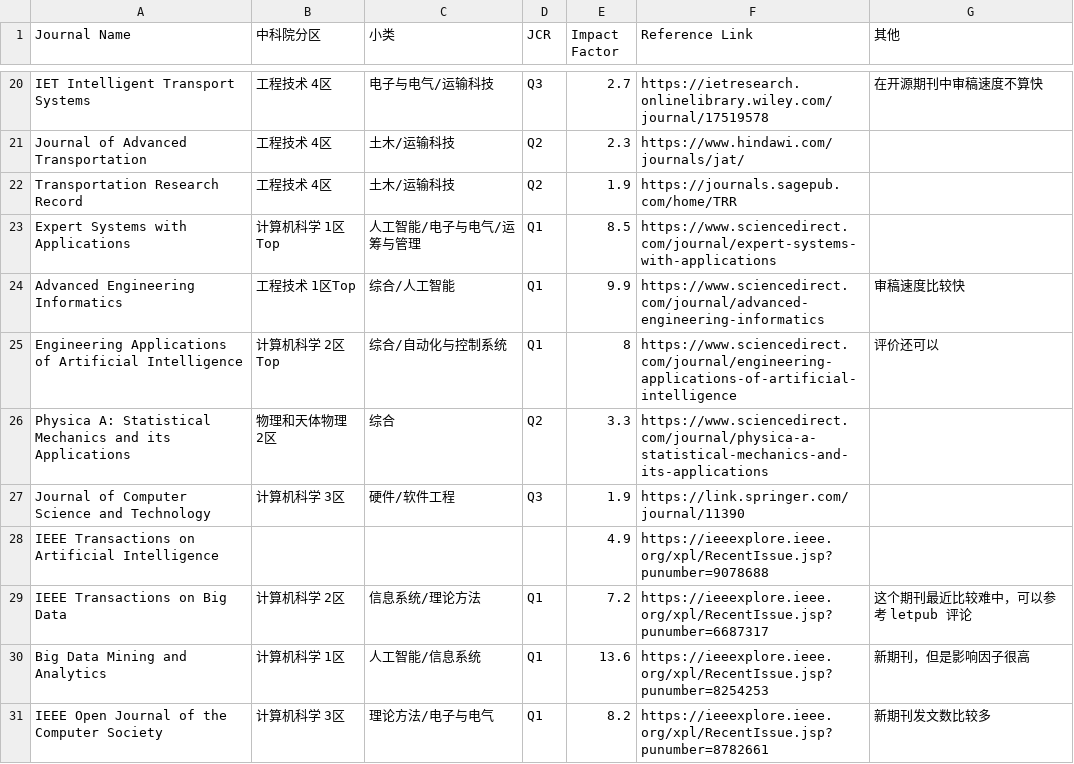
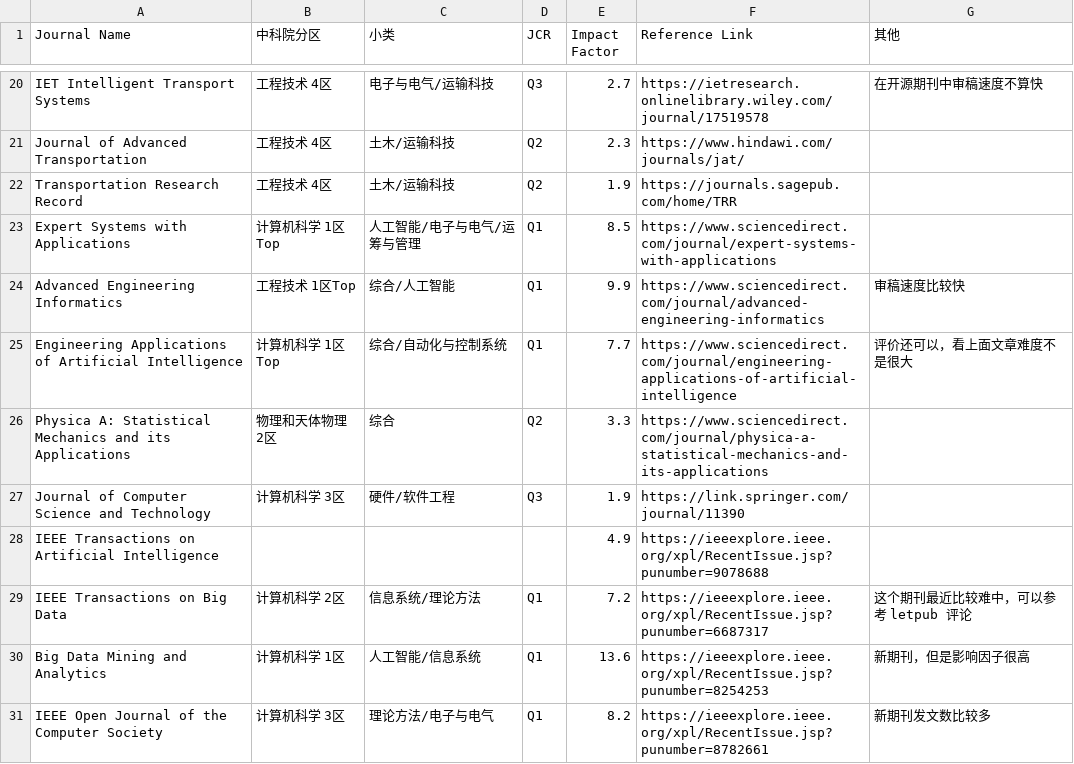
Before and after one commit to Traffic-Alpha/awesome-V2X, a CSV file: Paper/Journal_Information/journal_information.csv, drawn as a sheet; only a part is shown, gaps mark what is left out.

Commit message:
add V2XFormer paper

```diff
--- a/Paper/Journal_Information/journal_information.csv
+++ b/Paper/Journal_Information/journal_information.csv
@@ -24,3 +24,3 @@ Expert Systems with Applications,计算机科学 1区Top,人工智能/电子与
 Advanced Engineering Informatics,工程技术 1区Top,综合/人工智能,Q1,9.9,https://www.sciencedirect.com/journal/advanced-engineering-informatics,审稿速度比较快
-Engineering Applications of Artificial Intelligence,计算机科学 2区Top,综合/自动化与控制系统,Q1,8,https://www.sciencedirect.com/journal/engineering-applications-of-artificial-intelligence,评价还可以
+Engineering Applications of Artificial Intelligence,计算机科学 1区Top,综合/自动化与控制系统,Q1,7.7,https://www.sciencedirect.com/journal/engineering-applications-of-artificial-intelligence,评价还可以，看上面文章难度不是很大
 Physica A: Statistical Mechanics and its Applications,物理和天体物理 2区,综合,Q2,3.3,https://www.sciencedirect.com/journal/physica-a-statistical-mechanics-and-its-applications,
```
Also changed, not shown: 6 other files.
